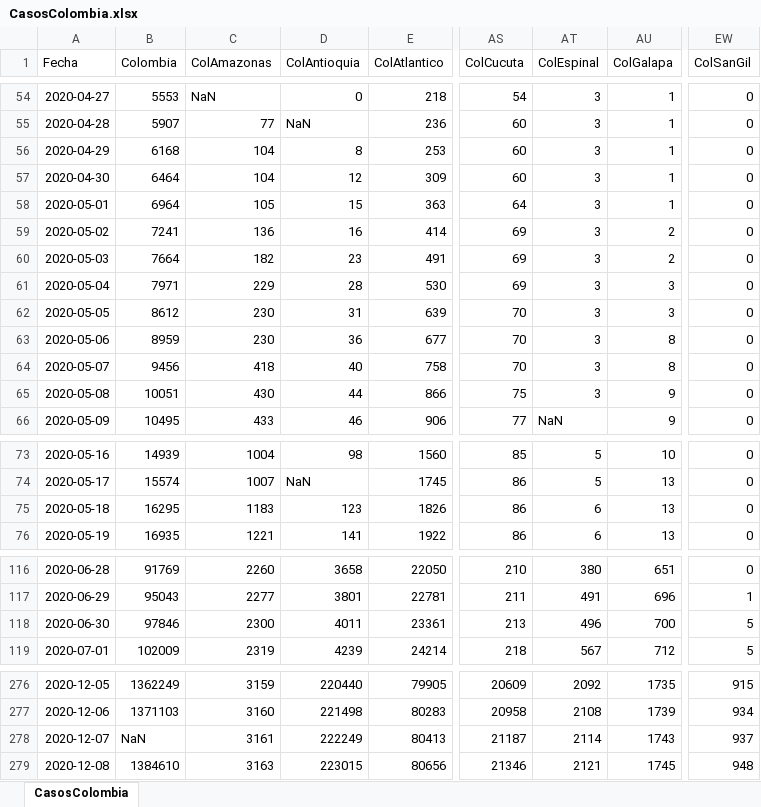
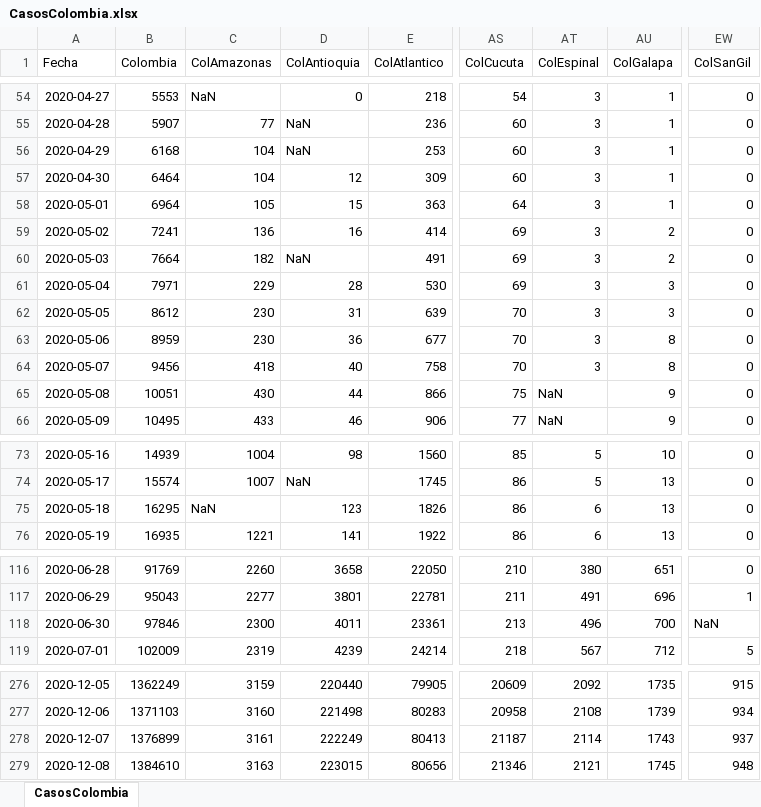
Before and after one commit to 1Alacer/covid, an Excel workbook: CasosColombia.xlsx, sheet CasosColombia, drawn as a sheet; only a part is shown, gaps mark what is left out; values as stored, in another font and other column widths than the file's, no borders; the diff covers the shown part only; the diff names each change by its address in the sheet, - before the commit and + after, or states it on an @@ line.

```diff
--- a/CasosColombia.xlsx (sheet CasosColombia)
+++ b/CasosColombia.xlsx (sheet CasosColombia)
-D56 (ColAntioquia): 8
+D56 (ColAntioquia): NaN
-D60 (ColAntioquia): 23
+D60 (ColAntioquia): NaN
-AT65 (ColEspinal): 3
+AT65 (ColEspinal): NaN
-C75 (ColAmazonas): 1183
+C75 (ColAmazonas): NaN
-EW118 (ColSanGil): 5
+EW118 (ColSanGil): NaN
-B278 (Colombia): NaN
+B278 (Colombia): 1376899
```
Also changed, not shown: 1 added row and 9 edited cells elsewhere in this sheet, 1 other file.
